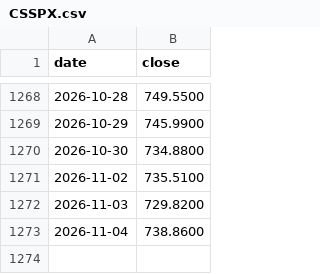
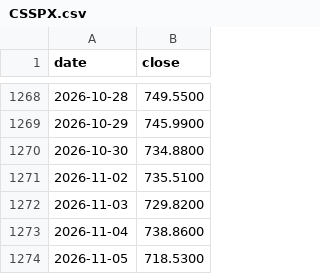
Before and after one commit to DevNomad17/portfolio_tracker, a CSV file: data/prices/CSSPX.csv, drawn as a sheet; only a part is shown, gaps mark what is left out; the diff names each change by its address in the sheet, - before the commit and + after, or states it on an @@ line.

```diff
--- a/data/prices/CSSPX.csv
+++ b/data/prices/CSSPX.csv
+row 1274: 2026-11-05 | 718.5300
```
Also changed, not shown: data/prices/R2US.csv, data/prices/SPY4.csv, 2 other files.
